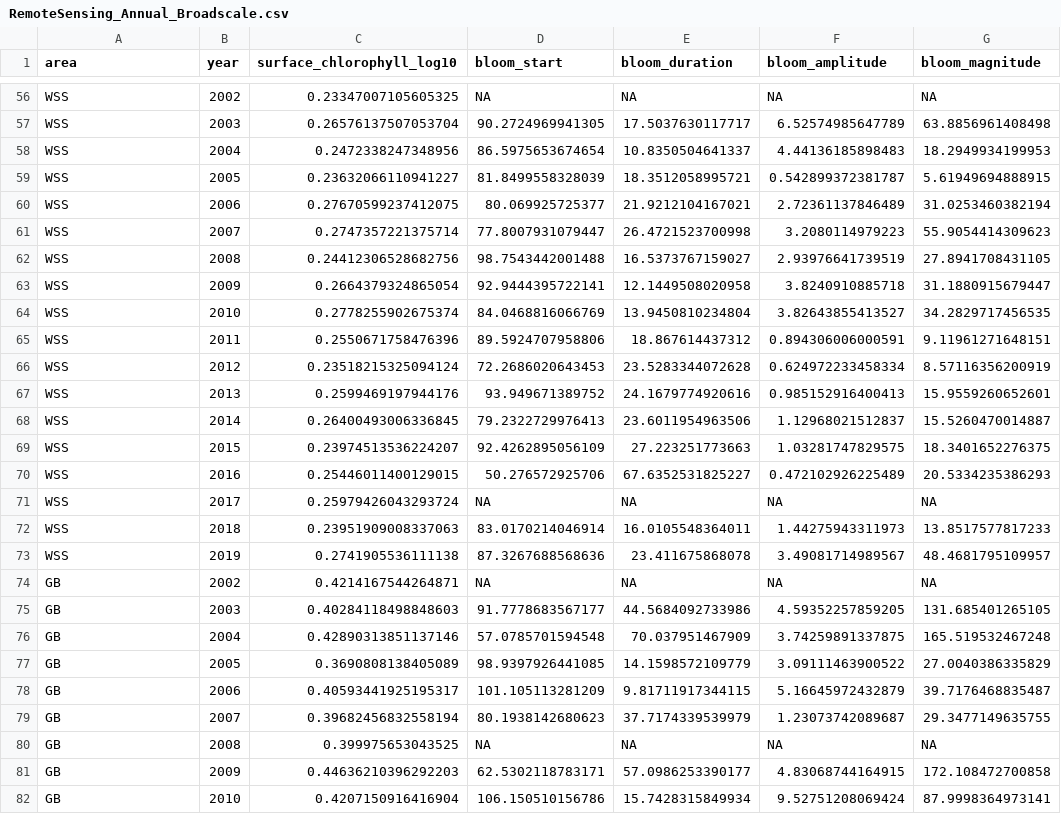
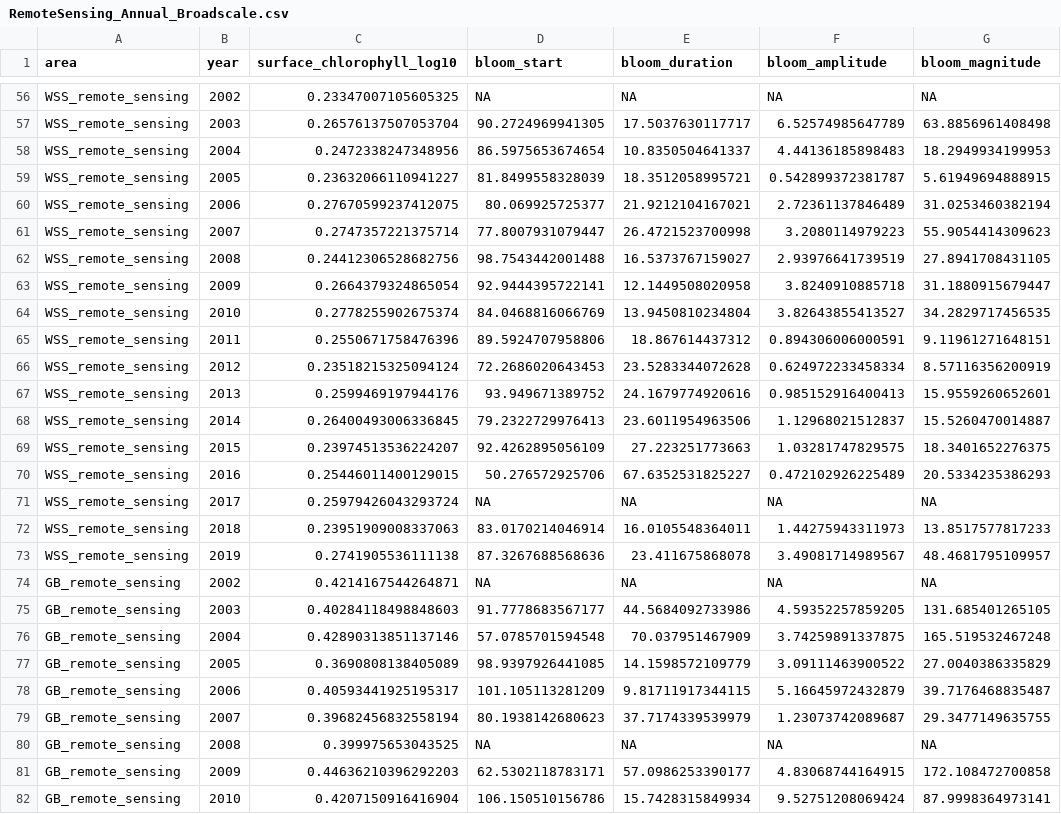
Before and after one commit to casaultb/azmpdata, a CSV file: inst/extdata/csv/RemoteSensing_Annual_Broadscale.csv, drawn as a sheet; only a part is shown, gaps mark what is left out; the diff covers the shown part only; the diff names each change by its address in the sheet, - before the commit and + after, or states it on an @@ line.

Commit message:
update remote sensing spatial names

```diff
--- a/inst/extdata/csv/RemoteSensing_Annual_Broadscale.csv
+++ b/inst/extdata/csv/RemoteSensing_Annual_Broadscale.csv
-A56:A73 (area): WSS
+A56:A73 (area): WSS_remote_sensing
-A74:A82 (area): GB
+A74:A82 (area): GB_remote_sensing
```
Also changed, not shown: 81 edited cells elsewhere in this file, 5 other files.
